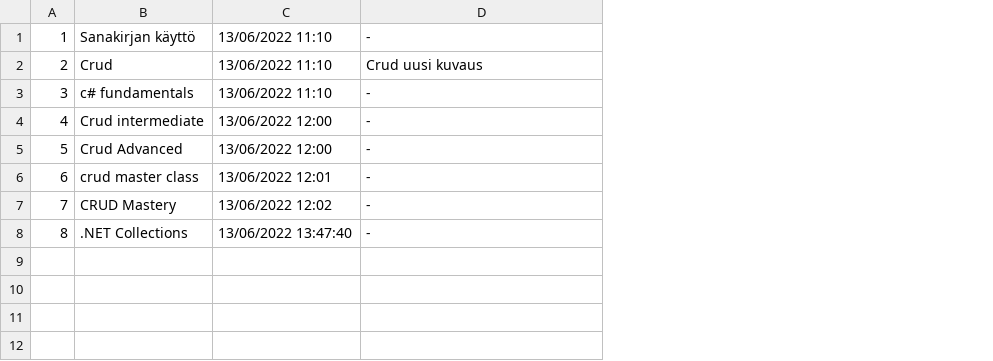
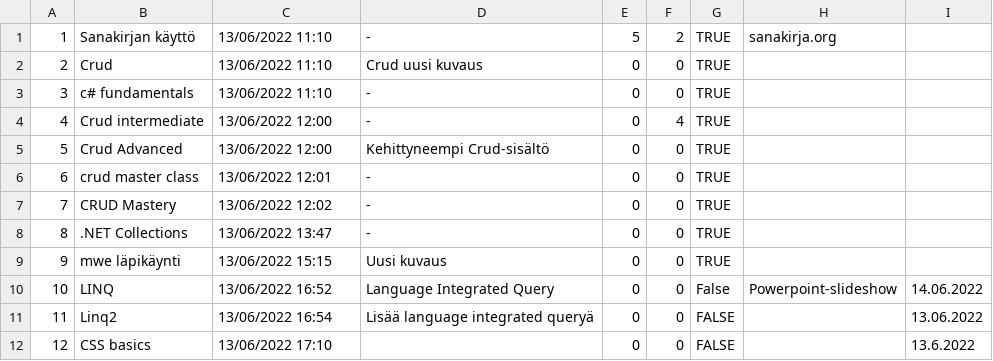
Before and after one commit to er-388/ERDiary, a CSV file: data.csv, drawn as a sheet; the diff names each change by its address in the sheet, - before the commit and + after, or states it on an @@ line.

```diff
--- a/data.csv
+++ b/data.csv
+column E, rows 1-8: 5 | 0 | 0 | 0 | 0 | 0 | 0 | 0
+column F, rows 1-8: 2 | 0 | 0 | 4 | 0 | 0 | 0 | 0
+column G, rows 1-8: all TRUE
+column H, row 1: sanakirja.org
+column I, empty
-D5: -
+D5: Kehittyneempi Crud-sisältö
-C8: 13/06/2022 13:47:40
+C8: 13/06/2022 13:47
+row 9: 9 | mwe läpikäynti | 13/06/2022 15:15 | Uusi kuvaus | 0 | 0 | TRUE
+row 10: 10 | LINQ | 13/06/2022 16:52 | Language Integrated Query | 0 | 0 | False | Powerpoint-slideshow | 14.06.2022
+row 11: 11 | Linq2 | 13/06/2022 16:54 | Lisää language integrated queryä | 0 | 0 | FALSE |  | 13.06.2022
+row 12: 12 | CSS basics | 13/06/2022 17:10 |  | 0 | 0 | FALSE |  | 13.6.2022
```
Also changed, not shown: 1 other file.
